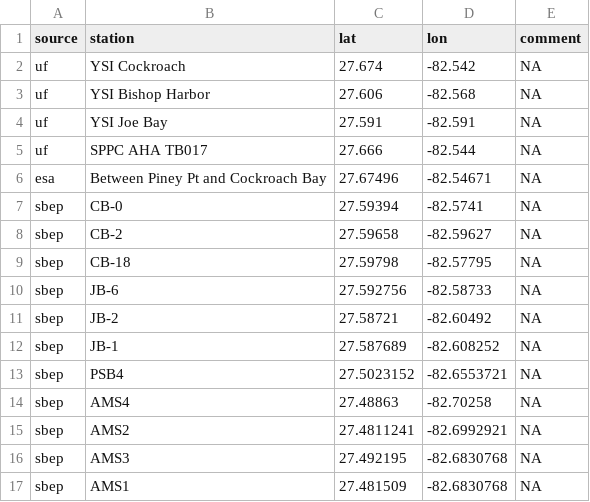
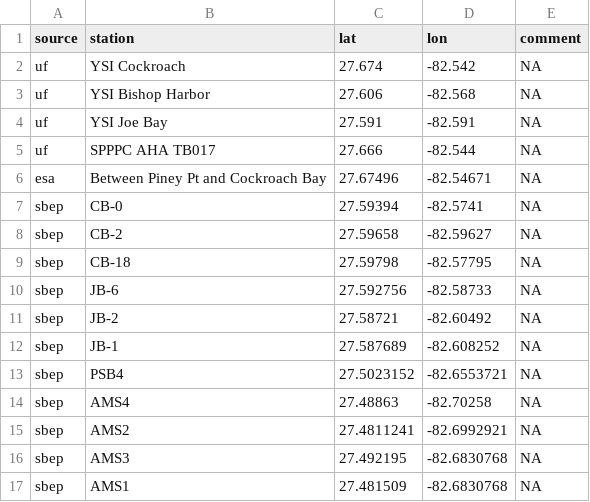
Before and after one commit to tbep-tech/piney-point, a CSV file: data/raw/uf_stations.csv, drawn as a sheet.

Commit message:
update seagrass, macroalgae data, fix to uf station names

```diff
--- a/data/raw/uf_stations.csv
+++ b/data/raw/uf_stations.csv
@@ -4,3 +4,3 @@
 "uf","YSI Joe Bay",27.591,-82.591,NA
-"uf","SPPC AHA TB017",27.666,-82.544,NA
+"uf","SPPPC AHA TB017",27.666,-82.544,NA
 "esa","Between Piney Pt and Cockroach Bay",27.67496,-82.54671,NA
```
Also changed, not shown: data/raw/wq_stations_all.csv, 9 other files.
